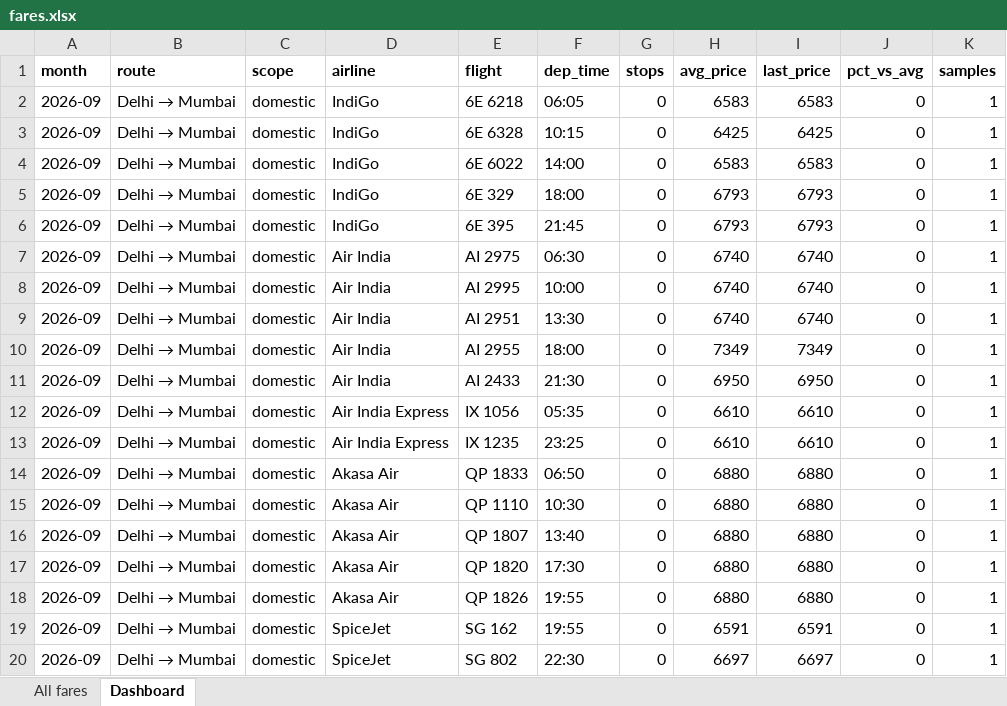
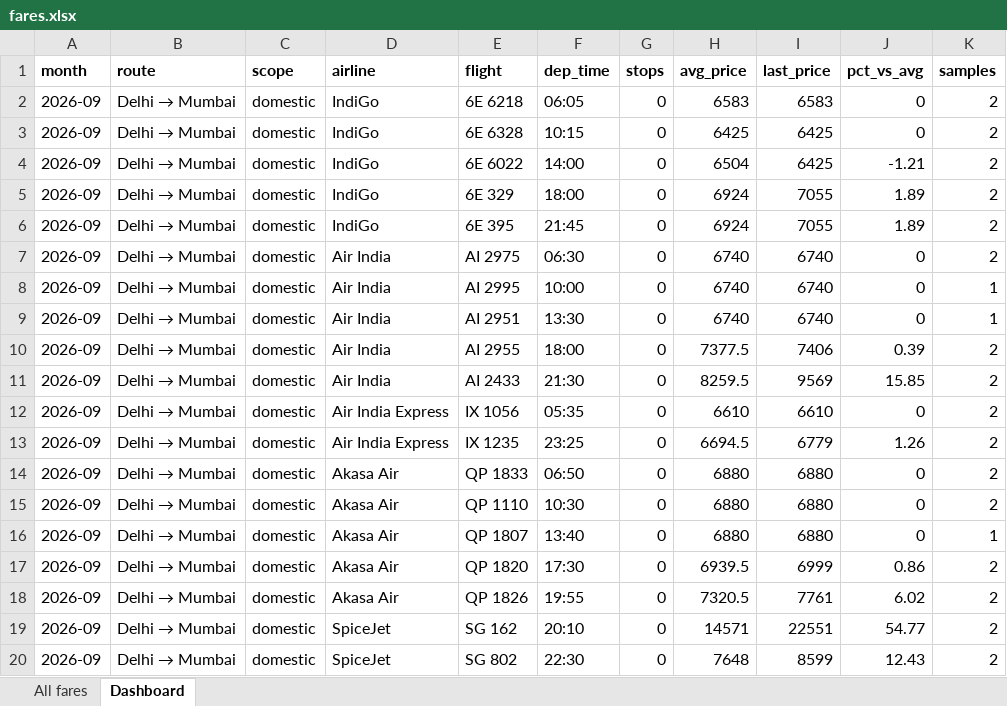
Before and after one commit to isgulati95-code/flight-fare-tracker, an Excel workbook: fares.xlsx, sheet Dashboard, drawn as a sheet; only a part is shown; values as stored, in another font and other column widths than the file's, no borders; the diff covers the shown part only; the diff names each change by its address in the sheet, - before the commit and + after, or states it on an @@ line.

```diff
--- a/fares.xlsx (sheet Dashboard)
+++ b/fares.xlsx (sheet Dashboard)
-K2:K7 (samples): 1
+K2:K7 (samples): 2
-H4 (avg_price): 6583
+H4 (avg_price): 6504
-I4 (last_price): 6583
+I4 (last_price): 6425
-J4 (pct_vs_avg): 0
+J4 (pct_vs_avg): -1.21
-H5:H6 (avg_price): 6793
+H5:H6 (avg_price): 6924
-I5:I6 (last_price): 6793
+I5:I6 (last_price): 7055
-J5:J6 (pct_vs_avg): 0
+J5:J6 (pct_vs_avg): 1.89
-H10 (avg_price): 7349
+H10 (avg_price): 7377.5
-I10 (last_price): 7349
+I10 (last_price): 7406
-J10 (pct_vs_avg): 0
+J10 (pct_vs_avg): 0.39
-K10:K15 (samples): 1
+K10:K15 (samples): 2
-H11 (avg_price): 6950
+H11 (avg_price): 8259.5
-I11 (last_price): 6950
+I11 (last_price): 9569
-J11 (pct_vs_avg): 0
+J11 (pct_vs_avg): 15.85
-H13 (avg_price): 6610
+H13 (avg_price): 6694.5
-I13 (last_price): 6610
+I13 (last_price): 6779
-J13 (pct_vs_avg): 0
+J13 (pct_vs_avg): 1.26
-H17 (avg_price): 6880
+H17 (avg_price): 6939.5
-I17 (last_price): 6880
+I17 (last_price): 6999
-J17 (pct_vs_avg): 0
+J17 (pct_vs_avg): 0.86
-K17:K20 (samples): 1
+K17:K20 (samples): 2
-H18 (avg_price): 6880
+H18 (avg_price): 7320.5
-I18 (last_price): 6880
+I18 (last_price): 7761
-J18 (pct_vs_avg): 0
+J18 (pct_vs_avg): 6.02
-F19 (dep_time): 19:55
+F19 (dep_time): 20:10
-H19 (avg_price): 6591
+H19 (avg_price): 14571
-I19 (last_price): 6591
+I19 (last_price): 22551
-J19 (pct_vs_avg): 0
+J19 (pct_vs_avg): 54.77
-H20 (avg_price): 6697
+H20 (avg_price): 7648
-I20 (last_price): 6697
+I20 (last_price): 8599
-J20 (pct_vs_avg): 0
+J20 (pct_vs_avg): 12.43
```
Also changed, not shown: 5 added rows and 253 edited cells elsewhere in this sheet, sheet All fares, aviation.xlsx, 4 other files.
